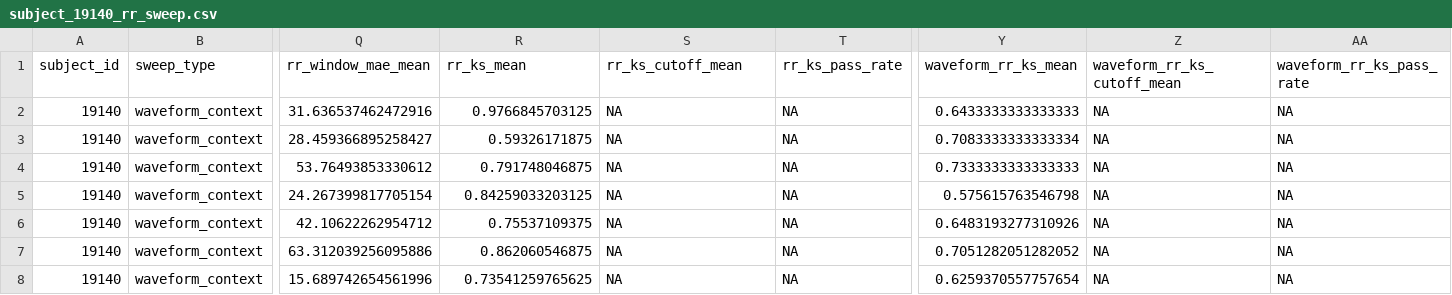
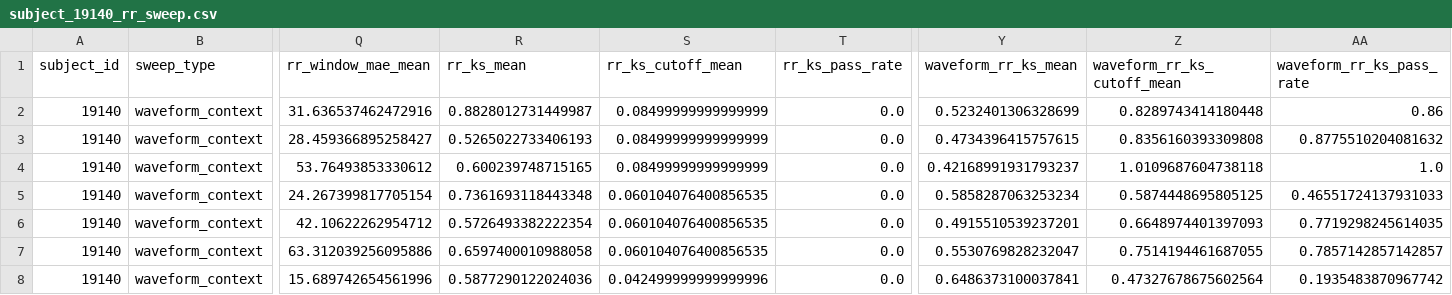
Before and after one commit to SubramanianLab/ecg-tsfm-benchmark, a CSV file: figures/results/subject_19140_rr_sweep.csv, drawn as a sheet; only a part is shown, gaps mark what is left out; the diff covers the shown part only; the diff names each change by its address in the sheet, - before the commit and + after, or states it on an @@ line.

```diff
--- a/figures/results/subject_19140_rr_sweep.csv
+++ b/figures/results/subject_19140_rr_sweep.csv
-R2 (rr_ks_mean): 0.9766845703125
+R2 (rr_ks_mean): 0.8828012731449987
-S2:S4 (rr_ks_cutoff_mean): NA
+S2:S4 (rr_ks_cutoff_mean): 0.08499999999999999
-T2:T8 (rr_ks_pass_rate): NA
+T2:T8 (rr_ks_pass_rate): 0.0
-Y2 (waveform_rr_ks_mean): 0.6433333333333333
+Y2 (waveform_rr_ks_mean): 0.5232401306328699
-Z2 (waveform_rr_ks_cutoff_mean): NA
+Z2 (waveform_rr_ks_cutoff_mean): 0.8289743414180448
-AA2 (waveform_rr_ks_pass_rate): NA
+AA2 (waveform_rr_ks_pass_rate): 0.86
-R3 (rr_ks_mean): 0.59326171875
+R3 (rr_ks_mean): 0.5265022733406193
-Y3 (waveform_rr_ks_mean): 0.7083333333333334
+Y3 (waveform_rr_ks_mean): 0.4734396415757615
-Z3 (waveform_rr_ks_cutoff_mean): NA
+Z3 (waveform_rr_ks_cutoff_mean): 0.8356160393309808
-AA3 (waveform_rr_ks_pass_rate): NA
+AA3 (waveform_rr_ks_pass_rate): 0.8775510204081632
-R4 (rr_ks_mean): 0.791748046875
+R4 (rr_ks_mean): 0.600239748715165
-Y4 (waveform_rr_ks_mean): 0.7333333333333333
+Y4 (waveform_rr_ks_mean): 0.42168991931793237
-Z4 (waveform_rr_ks_cutoff_mean): NA
+Z4 (waveform_rr_ks_cutoff_mean): 1.0109687604738118
-AA4 (waveform_rr_ks_pass_rate): NA
+AA4 (waveform_rr_ks_pass_rate): 1.0
-R5 (rr_ks_mean): 0.84259033203125
+R5 (rr_ks_mean): 0.7361693118443348
-S5:S7 (rr_ks_cutoff_mean): NA
+S5:S7 (rr_ks_cutoff_mean): 0.060104076400856535
-Y5 (waveform_rr_ks_mean): 0.575615763546798
+Y5 (waveform_rr_ks_mean): 0.5858287063253234
-Z5 (waveform_rr_ks_cutoff_mean): NA
+Z5 (waveform_rr_ks_cutoff_mean): 0.5874448695805125
-AA5 (waveform_rr_ks_pass_rate): NA
+AA5 (waveform_rr_ks_pass_rate): 0.46551724137931033
-R6 (rr_ks_mean): 0.75537109375
+R6 (rr_ks_mean): 0.5726493382222354
-Y6 (waveform_rr_ks_mean): 0.6483193277310926
+Y6 (waveform_rr_ks_mean): 0.4915510539237201
-Z6 (waveform_rr_ks_cutoff_mean): NA
+Z6 (waveform_rr_ks_cutoff_mean): 0.6648974401397093
-AA6 (waveform_rr_ks_pass_rate): NA
+AA6 (waveform_rr_ks_pass_rate): 0.7719298245614035
-R7 (rr_ks_mean): 0.862060546875
+R7 (rr_ks_mean): 0.6597400010988058
-Y7 (waveform_rr_ks_mean): 0.7051282051282052
+Y7 (waveform_rr_ks_mean): 0.5530769828232047
-Z7 (waveform_rr_ks_cutoff_mean): NA
+Z7 (waveform_rr_ks_cutoff_mean): 0.7514194461687055
-AA7 (waveform_rr_ks_pass_rate): NA
+AA7 (waveform_rr_ks_pass_rate): 0.7857142857142857
-R8 (rr_ks_mean): 0.73541259765625
+R8 (rr_ks_mean): 0.5877290122024036
-S8 (rr_ks_cutoff_mean): NA
+S8 (rr_ks_cutoff_mean): 0.042499999999999996
-Y8 (waveform_rr_ks_mean): 0.6259370557757654
+Y8 (waveform_rr_ks_mean): 0.6486373100037841
-Z8 (waveform_rr_ks_cutoff_mean): NA
+Z8 (waveform_rr_ks_cutoff_mean): 0.47327678675602564
-AA8 (waveform_rr_ks_pass_rate): NA
+AA8 (waveform_rr_ks_pass_rate): 0.1935483870967742
```
Also changed, not shown: 132 edited cells elsewhere in this file, figures/paper/rr_sweep.csv, figures/results/subject_16273_rr_sweep.csv, 36 other files.
